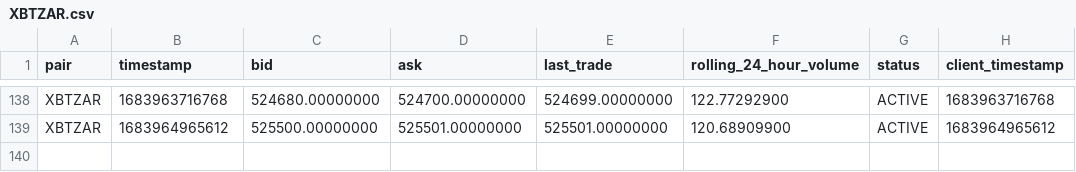
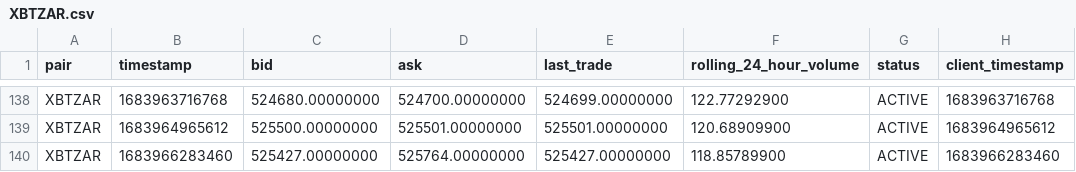
Before and after one commit to riazarbi/zarbitrage, a CSV file: data/luno/XBTZAR.csv, drawn as a sheet; only a part is shown, gaps mark what is left out.

```diff
--- a/data/luno/XBTZAR.csv
+++ b/data/luno/XBTZAR.csv
@@ -139 +139,2 @@ pair,timestamp,bid,ask,last_trade,rolling_24_hour_volume,status,client_timestamp
 "XBTZAR",1683964965612,"525500.00000000","525501.00000000","525501.00000000","120.68909900","ACTIVE",1683964965612
+"XBTZAR",1683966283460,"525427.00000000","525764.00000000","525427.00000000","118.85789900","ACTIVE",1683966283460
```
Also changed, not shown: data/luno/ETHZAR.csv, data/luno/LTCZAR.csv, 21 other files.
